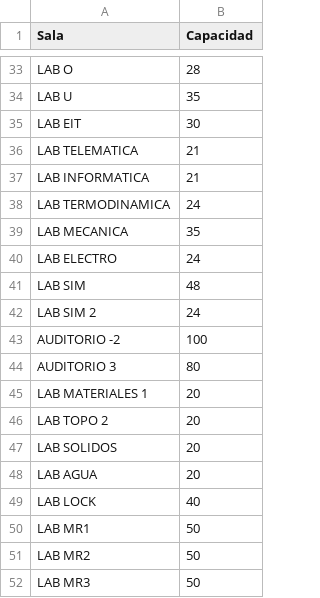
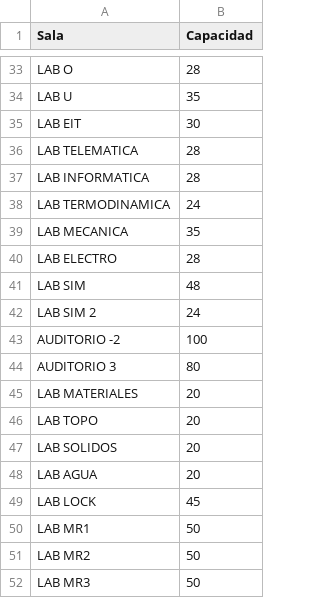
Before and after one commit to luccasniccolas177/timetabling-udp, a CSV file: data/input/rooms.csv, drawn as a sheet; only a part is shown, gaps mark what is left out.

Commit message:
salas asignadas

```diff
--- a/data/input/rooms.csv
+++ b/data/input/rooms.csv
@@ -35,7 +35,7 @@ LAB U,35
 LAB EIT,30
-LAB TELEMATICA,21
-LAB INFORMATICA,21
+LAB TELEMATICA,28
+LAB INFORMATICA,28
 LAB TERMODINAMICA,24
 LAB MECANICA,35
-LAB ELECTRO,24
+LAB ELECTRO,28
 LAB SIM,48
@@ -44,7 +44,7 @@ AUDITORIO -2,100
 AUDITORIO 3,80
-LAB MATERIALES 1,20
-LAB TOPO 2,20
+LAB MATERIALES,20
+LAB TOPO,20
 LAB SOLIDOS,20
 LAB AGUA,20
-LAB LOCK,40
+LAB LOCK,45
 LAB MR1,50
```
Also changed, not shown: 45 other files.
